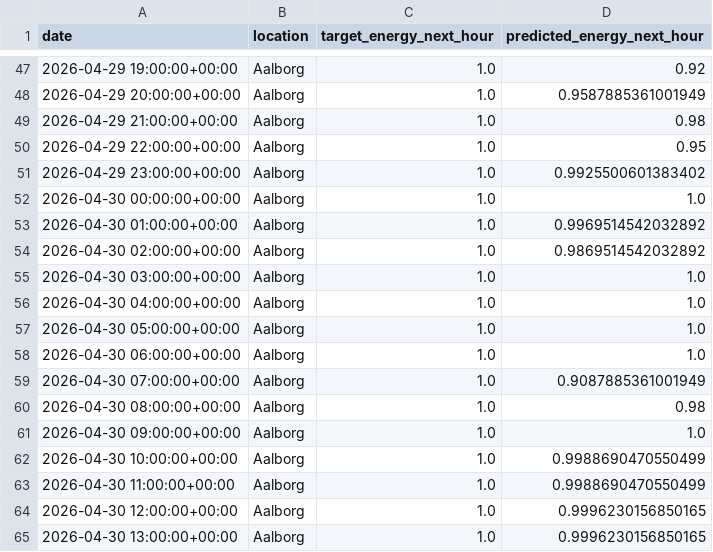
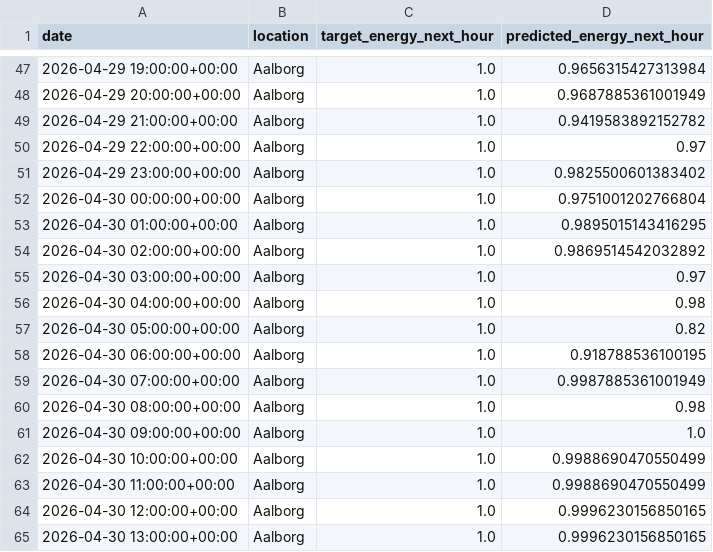
Before and after one commit to albuter99/prueba, a CSV file: artifacts/predictions/predictions.csv, drawn as a sheet; only a part is shown, gaps mark what is left out; the diff covers the shown part only.

```diff
--- a/artifacts/predictions/predictions.csv
+++ b/artifacts/predictions/predictions.csv
@@ -47,14 +47,14 @@ date,location,target_energy_next_hour,predicted_energy_next_hour
-2026-04-29 19:00:00+00:00,Aalborg,1.0,0.92
-2026-04-29 20:00:00+00:00,Aalborg,1.0,0.9587885361001949
-2026-04-29 21:00:00+00:00,Aalborg,1.0,0.98
-2026-04-29 22:00:00+00:00,Aalborg,1.0,0.95
-2026-04-29 23:00:00+00:00,Aalborg,1.0,0.9925500601383402
-2026-04-30 00:00:00+00:00,Aalborg,1.0,1.0
-2026-04-30 01:00:00+00:00,Aalborg,1.0,0.9969514542032892
+2026-04-29 19:00:00+00:00,Aalborg,1.0,0.9656315427313984
+2026-04-29 20:00:00+00:00,Aalborg,1.0,0.9687885361001949
+2026-04-29 21:00:00+00:00,Aalborg,1.0,0.9419583892152782
+2026-04-29 22:00:00+00:00,Aalborg,1.0,0.97
+2026-04-29 23:00:00+00:00,Aalborg,1.0,0.9825500601383402
+2026-04-30 00:00:00+00:00,Aalborg,1.0,0.9751001202766804
+2026-04-30 01:00:00+00:00,Aalborg,1.0,0.9895015143416295
 2026-04-30 02:00:00+00:00,Aalborg,1.0,0.9869514542032892
-2026-04-30 03:00:00+00:00,Aalborg,1.0,1.0
-2026-04-30 04:00:00+00:00,Aalborg,1.0,1.0
-2026-04-30 05:00:00+00:00,Aalborg,1.0,1.0
-2026-04-30 06:00:00+00:00,Aalborg,1.0,1.0
-2026-04-30 07:00:00+00:00,Aalborg,1.0,0.9087885361001949
+2026-04-30 03:00:00+00:00,Aalborg,1.0,0.97
+2026-04-30 04:00:00+00:00,Aalborg,1.0,0.98
+2026-04-30 05:00:00+00:00,Aalborg,1.0,0.82
+2026-04-30 06:00:00+00:00,Aalborg,1.0,0.918788536100195
+2026-04-30 07:00:00+00:00,Aalborg,1.0,0.9987885361001949
 2026-04-30 08:00:00+00:00,Aalborg,1.0,0.98
```
Also changed, not shown: 40 edited cells elsewhere in this file, artifacts/features/weather_forecast_features.csv, artifacts/processed/weather_forecast.csv, 4 other files.
